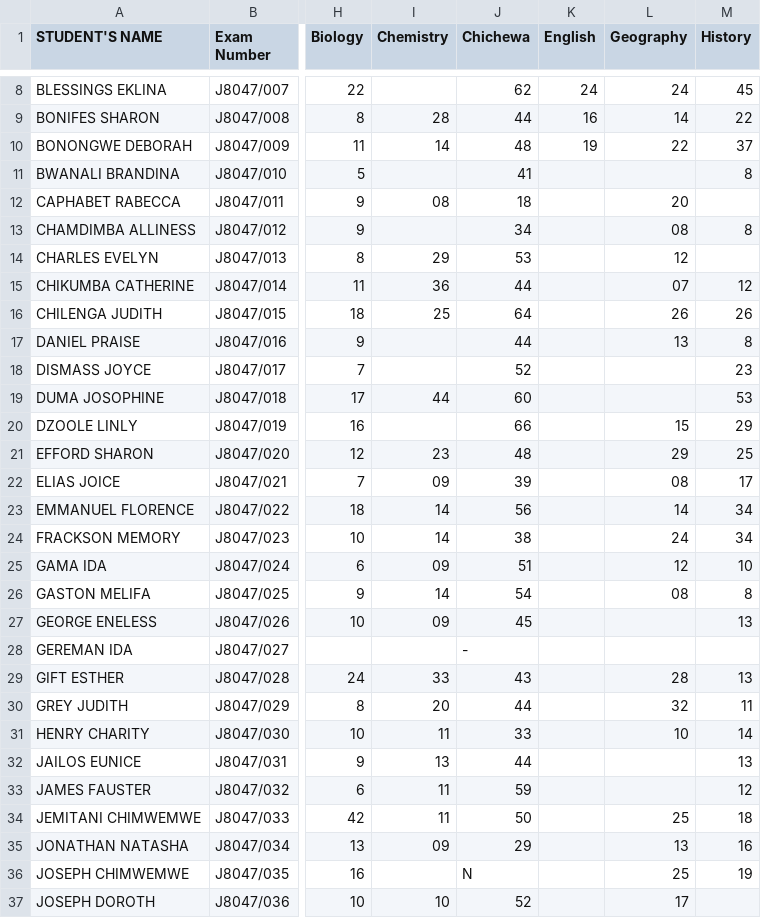
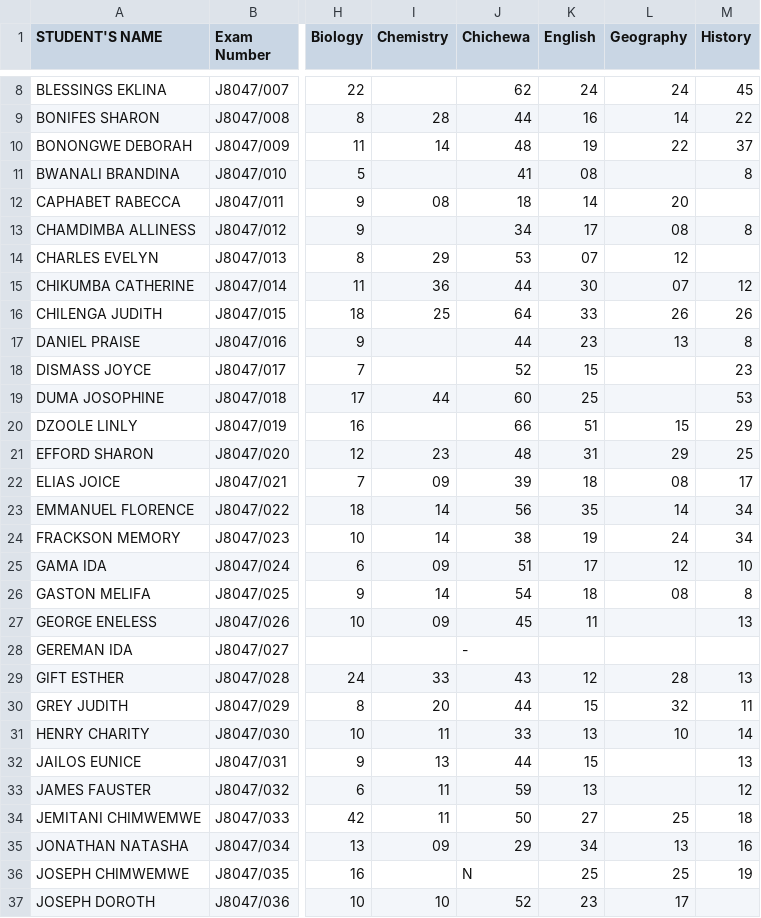
Before and after one commit to magawass/m1, a CSV file: form1.csv, drawn as a sheet; only a part is shown, gaps mark what is left out; the diff covers the shown part only; the diff names each change by its address in the sheet, - before the commit and + after, or states it on an @@ line.

Commit message:
Update: form1 - English (8/28/2026, 12:23:16 PM)

```diff
--- a/form1.csv
+++ b/form1.csv
-K11 (English): (empty)
+K11 (English): 08
-K12 (English): (empty)
+K12 (English): 14
-K13 (English): (empty)
+K13 (English): 17
-K14 (English): (empty)
+K14 (English): 07
-K15 (English): (empty)
+K15 (English): 30
-K16 (English): (empty)
+K16 (English): 33
-K17 (English): (empty)
+K17 (English): 23
-K18 (English): (empty)
+K18 (English): 15
-K19 (English): (empty)
+K19 (English): 25
-K20 (English): (empty)
+K20 (English): 51
-K21 (English): (empty)
+K21 (English): 31
-K22 (English): (empty)
+K22 (English): 18
-K23 (English): (empty)
+K23 (English): 35
-K24 (English): (empty)
+K24 (English): 19
-K25 (English): (empty)
+K25 (English): 17
-K26 (English): (empty)
+K26 (English): 18
-K27 (English): (empty)
+K27 (English): 11
-K29 (English): (empty)
+K29 (English): 12
-K30 (English): (empty)
+K30 (English): 15
-K31 (English): (empty)
+K31 (English): 13
-K32 (English): (empty)
+K32 (English): 15
-K33 (English): (empty)
+K33 (English): 13
-K34 (English): (empty)
+K34 (English): 27
-K35 (English): (empty)
+K35 (English): 34
-K36 (English): (empty)
+K36 (English): 25
-K37 (English): (empty)
+K37 (English): 23
```
Also changed, not shown: 4 edited cells elsewhere in this file.
